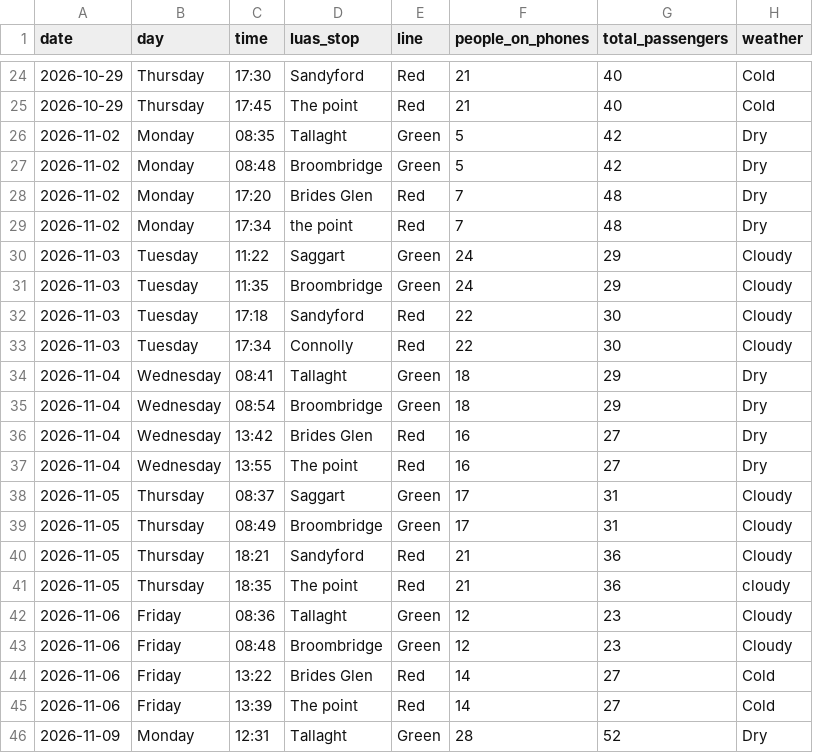
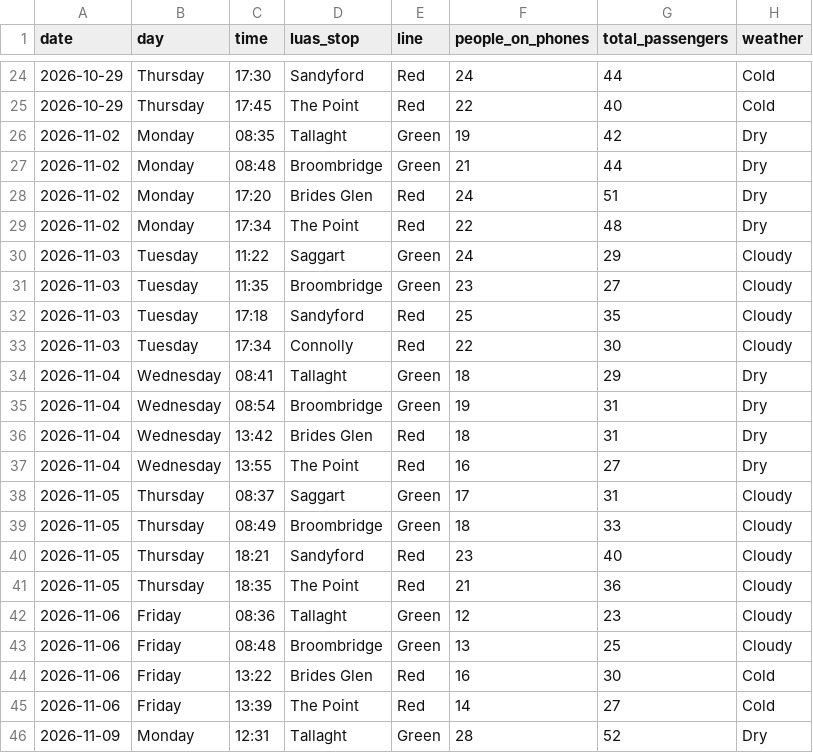
Before and after one commit to royy397/Luas-Phone-Usage-Tracker, a CSV file: data/luas_phone_data.csv, drawn as a sheet; only a part is shown, gaps mark what is left out; the diff covers the shown part only.

Commit message:
Update phone data

```diff
--- a/data/luas_phone_data.csv
+++ b/data/luas_phone_data.csv
@@ -24,23 +24,23 @@ date,day,time,luas_stop,line,people_on_phones,total_passengers,weather
-2026-10-29,Thursday,17:30,Sandyford,Red,21,40,Cold
-2026-10-29,Thursday,17:45,The point,Red,21,40,Cold
-2026-11-02,Monday,08:35,Tallaght,Green,5,42,Dry
-2026-11-02,Monday,08:48,Broombridge,Green,5,42,Dry
-2026-11-02,Monday,17:20,Brides Glen,Red,7,48,Dry
-2026-11-02,Monday,17:34,the point,Red,7,48,Dry
+2026-10-29,Thursday,17:30,Sandyford,Red,24,44,Cold
+2026-10-29,Thursday,17:45,The Point,Red,22,40,Cold
+2026-11-02,Monday,08:35,Tallaght,Green,19,42,Dry
+2026-11-02,Monday,08:48,Broombridge,Green,21,44,Dry
+2026-11-02,Monday,17:20,Brides Glen,Red,24,51,Dry
+2026-11-02,Monday,17:34,The Point,Red,22,48,Dry
 2026-11-03,Tuesday,11:22,Saggart,Green,24,29,Cloudy
-2026-11-03,Tuesday,11:35,Broombridge,Green,24,29,Cloudy
-2026-11-03,Tuesday,17:18,Sandyford,Red,22,30,Cloudy
+2026-11-03,Tuesday,11:35,Broombridge,Green,23,27,Cloudy
+2026-11-03,Tuesday,17:18,Sandyford,Red,25,35,Cloudy
 2026-11-03,Tuesday,17:34,Connolly,Red,22,30,Cloudy
 2026-11-04,Wednesday,08:41,Tallaght,Green,18,29,Dry
-2026-11-04,Wednesday,08:54,Broombridge,Green,18,29,Dry
-2026-11-04,Wednesday,13:42,Brides Glen,Red,16,27,Dry
-2026-11-04,Wednesday,13:55,The point,Red,16,27,Dry
+2026-11-04,Wednesday,08:54,Broombridge,Green,19,31,Dry
+2026-11-04,Wednesday,13:42,Brides Glen,Red,18,31,Dry
+2026-11-04,Wednesday,13:55,The Point,Red,16,27,Dry
 2026-11-05,Thursday,08:37,Saggart,Green,17,31,Cloudy
-2026-11-05,Thursday,08:49,Broombridge,Green,17,31,Cloudy
-2026-11-05,Thursday,18:21,Sandyford,Red,21,36,Cloudy
-2026-11-05,Thursday,18:35,The point,Red,21,36,cloudy
+2026-11-05,Thursday,08:49,Broombridge,Green,18,33,Cloudy
+2026-11-05,Thursday,18:21,Sandyford,Red,23,40,Cloudy
+2026-11-05,Thursday,18:35,The Point,Red,21,36,Cloudy
 2026-11-06,Friday,08:36,Tallaght,Green,12,23,Cloudy
-2026-11-06,Friday,08:48,Broombridge,Green,12,23,Cloudy
-2026-11-06,Friday,13:22,Brides Glen,Red,14,27,Cold
-2026-11-06,Friday,13:39,The point,Red,14,27,Cold
+2026-11-06,Friday,08:48,Broombridge,Green,13,25,Cloudy
+2026-11-06,Friday,13:22,Brides Glen,Red,16,30,Cold
+2026-11-06,Friday,13:39,The Point,Red,14,27,Cold
 2026-11-09,Monday,12:31,Tallaght,Green,28,52,Dry
```
Also changed, not shown: 8 added rows and 44 edited cells elsewhere in this file.
